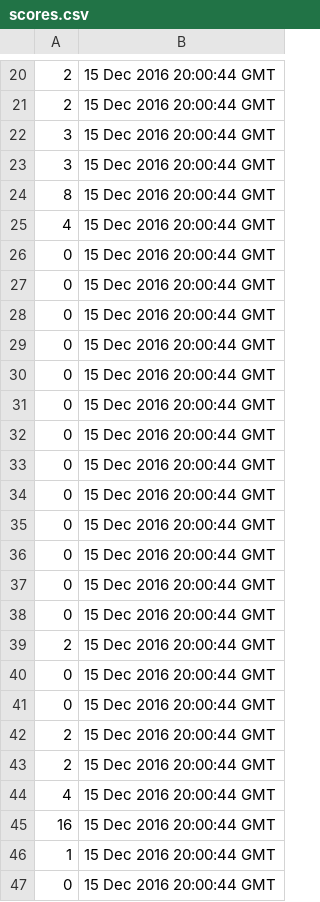
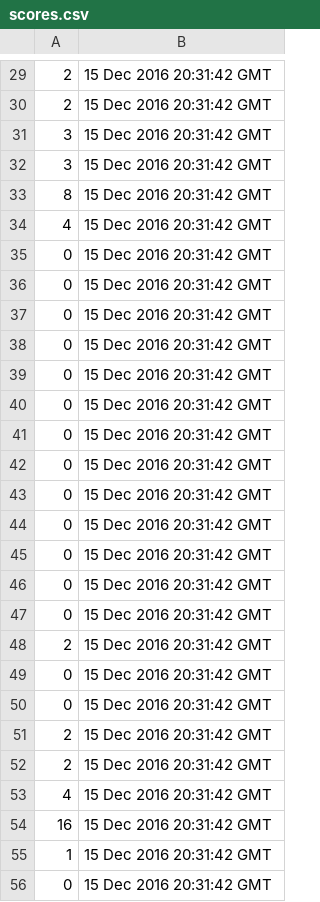
Before and after one commit to KratochvilLukas/PRO2_FlappyBird, a CSV file: scores.csv, drawn as a sheet; only a part is shown, gaps mark what is left out; the diff covers the shown part only.

```diff
--- a/scores.csv
+++ b/scores.csv
@@ -20,28 +29,28 @@
-2;15 Dec 2016 20:00:44 GMT
-2;15 Dec 2016 20:00:44 GMT
-3;15 Dec 2016 20:00:44 GMT
-3;15 Dec 2016 20:00:44 GMT
-8;15 Dec 2016 20:00:44 GMT
-4;15 Dec 2016 20:00:44 GMT
-0;15 Dec 2016 20:00:44 GMT
-0;15 Dec 2016 20:00:44 GMT
-0;15 Dec 2016 20:00:44 GMT
-0;15 Dec 2016 20:00:44 GMT
-0;15 Dec 2016 20:00:44 GMT
-0;15 Dec 2016 20:00:44 GMT
-0;15 Dec 2016 20:00:44 GMT
-0;15 Dec 2016 20:00:44 GMT
-0;15 Dec 2016 20:00:44 GMT
-0;15 Dec 2016 20:00:44 GMT
-0;15 Dec 2016 20:00:44 GMT
-0;15 Dec 2016 20:00:44 GMT
-0;15 Dec 2016 20:00:44 GMT
-2;15 Dec 2016 20:00:44 GMT
-0;15 Dec 2016 20:00:44 GMT
-0;15 Dec 2016 20:00:44 GMT
-2;15 Dec 2016 20:00:44 GMT
-2;15 Dec 2016 20:00:44 GMT
-4;15 Dec 2016 20:00:44 GMT
-16;15 Dec 2016 20:00:44 GMT
-1;15 Dec 2016 20:00:44 GMT
-0;15 Dec 2016 20:00:44 GMT
+2;15 Dec 2016 20:31:42 GMT
+2;15 Dec 2016 20:31:42 GMT
+3;15 Dec 2016 20:31:42 GMT
+3;15 Dec 2016 20:31:42 GMT
+8;15 Dec 2016 20:31:42 GMT
+4;15 Dec 2016 20:31:42 GMT
+0;15 Dec 2016 20:31:42 GMT
+0;15 Dec 2016 20:31:42 GMT
+0;15 Dec 2016 20:31:42 GMT
+0;15 Dec 2016 20:31:42 GMT
+0;15 Dec 2016 20:31:42 GMT
+0;15 Dec 2016 20:31:42 GMT
+0;15 Dec 2016 20:31:42 GMT
+0;15 Dec 2016 20:31:42 GMT
+0;15 Dec 2016 20:31:42 GMT
+0;15 Dec 2016 20:31:42 GMT
+0;15 Dec 2016 20:31:42 GMT
+0;15 Dec 2016 20:31:42 GMT
+0;15 Dec 2016 20:31:42 GMT
+2;15 Dec 2016 20:31:42 GMT
+0;15 Dec 2016 20:31:42 GMT
+0;15 Dec 2016 20:31:42 GMT
+2;15 Dec 2016 20:31:42 GMT
+2;15 Dec 2016 20:31:42 GMT
+4;15 Dec 2016 20:31:42 GMT
+16;15 Dec 2016 20:31:42 GMT
+1;15 Dec 2016 20:31:42 GMT
+0;15 Dec 2016 20:31:42 GMT
```
Also changed, not shown: 9 added rows, 6 removed rows and 25 edited cells elsewhere in this file, 4 other files.
